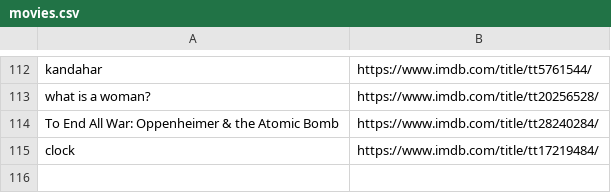
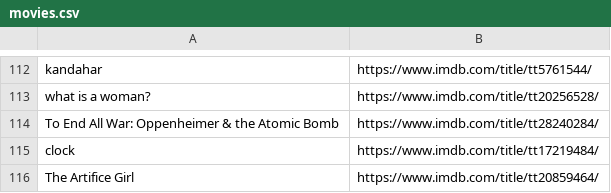
Before and after one commit to kusti420/420recommendations, a CSV file: kusti420recommendations/movies.csv, drawn as a sheet; only a part is shown, gaps mark what is left out.

Commit message:
idk

```diff
--- a/kusti420recommendations/movies.csv
+++ b/kusti420recommendations/movies.csv
@@ -115 +115,2 @@ To End All War: Oppenheimer & the Atomic Bomb,https://www.imdb.com/title/tt28240
 clock,https://www.imdb.com/title/tt17219484/
+The Artifice Girl,https://www.imdb.com/title/tt20859464/
```
